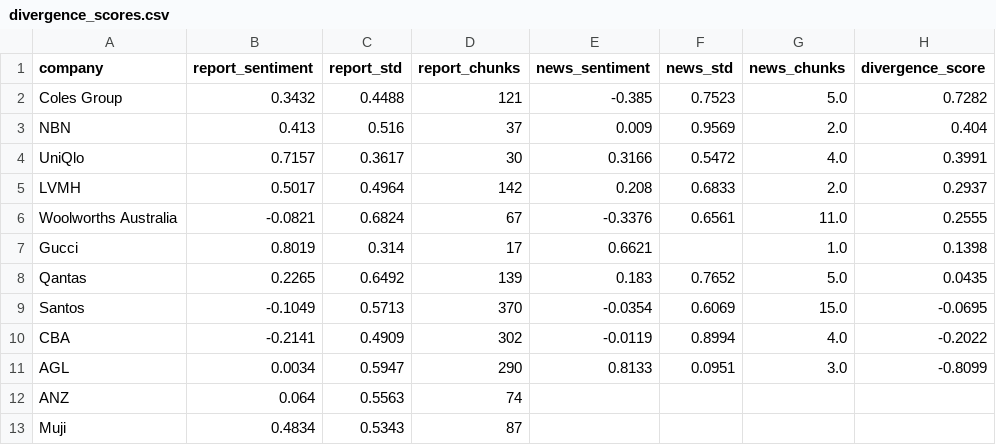
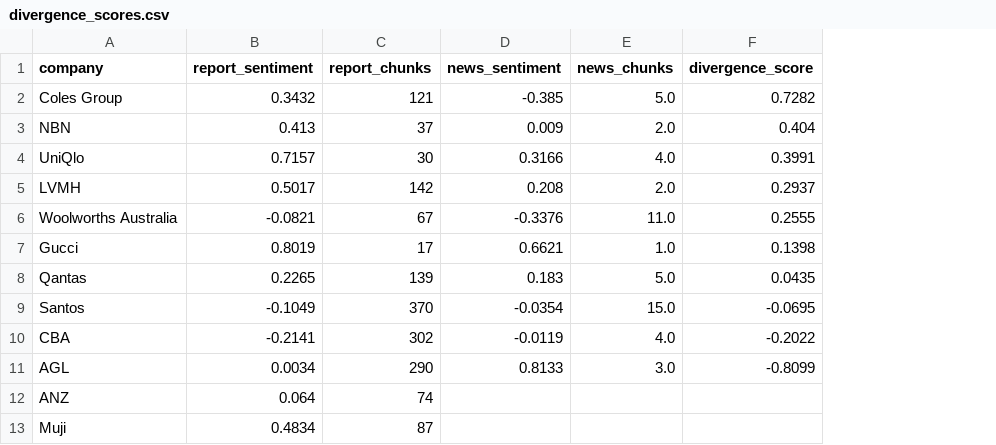
Before and after one commit to Swas26/NLP-ESG, a CSV file: data/processed/divergence_scores.csv, drawn as a sheet; only a part is shown; the diff names each change by its address in the sheet, - before the commit and + after, or states it on an @@ line.

Commit message:
update scoring outputs with divergence and cheap talk scores

```diff
--- a/data/processed/divergence_scores.csv
+++ b/data/processed/divergence_scores.csv
-column C (report_std), rows 2-13: 0.4488 | 0.516 | 0.3617 | 0.4964 | 0.6824 | 0.314 | 0.6492 | 0.5713 | 0.4909 | 0.5947 | 0.5563 | 0.5343
-column F (news_std), rows 2-11: 0.7523 | 0.9569 | 0.5472 | 0.6833 | 0.6561 |  | 0.7652 | 0.6069 | 0.8994 | 0.0951
```
